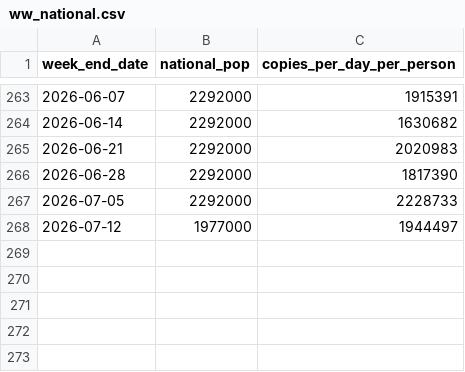
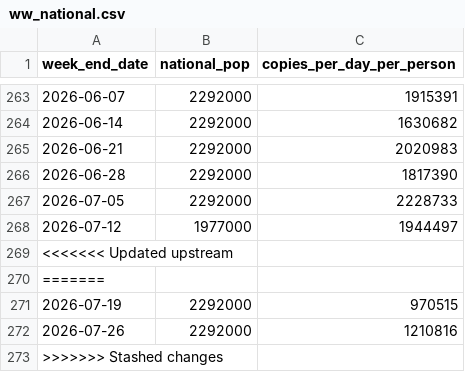
Before and after one commit to ESR-NZ/covid_in_wastewater, a CSV file: data/ww_national.csv, drawn as a sheet; only a part is shown, gaps mark what is left out; the diff names each change by its address in the sheet, - before the commit and + after, or states it on an @@ line.

```diff
--- a/data/ww_national.csv
+++ b/data/ww_national.csv
+row 269: <<<<<<< Updated upstream
+row 270: =======
+row 271: 2026-07-19 | 2292000 | 970515
+row 272: 2026-07-26 | 2292000 | 1210816
+row 273: >>>>>>> Stashed changes
```
Also changed, not shown: data/cases_regional.csv, data/cases_site.csv, 4 other files.
